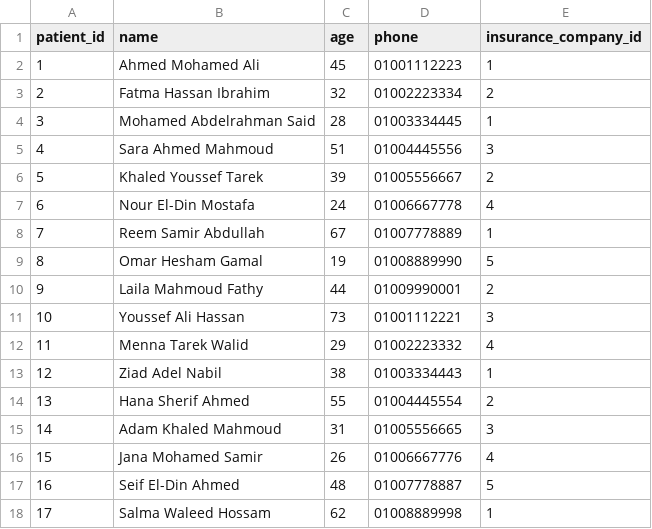
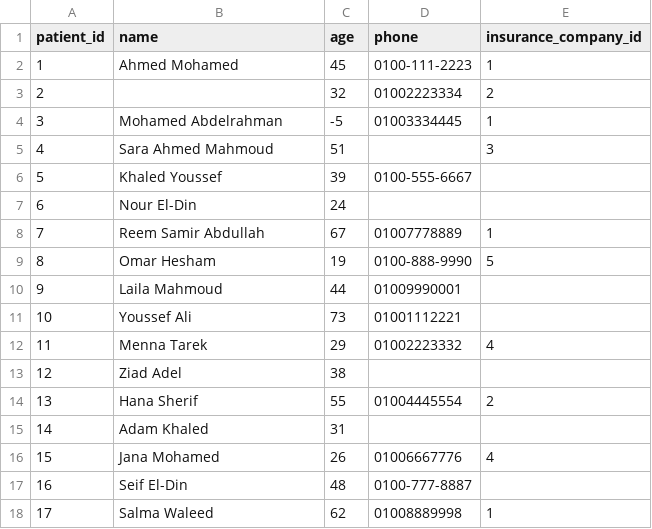
Before and after one commit to mtawfeek88/gammal-tech-internship, a CSV file: csv_files/patients.csv, drawn as a sheet; only a part is shown; the diff covers the shown part only.

Commit message:
Revise patient data in patients.csv
Updated patient records with new formatting and corrected values.

```diff
--- a/csv_files/patients.csv
+++ b/csv_files/patients.csv
@@ -1,18 +1,18 @@
 patient_id,name,age,phone,insurance_company_id
-1,Ahmed Mohamed Ali,45,01001112223,1
-2,Fatma Hassan Ibrahim,32,01002223334,2
-3,Mohamed Abdelrahman Said,28,01003334445,1
-4,Sara Ahmed Mahmoud,51,01004445556,3
-5,Khaled Youssef Tarek,39,01005556667,2
-6,Nour El-Din Mostafa,24,01006667778,4
+1,Ahmed Mohamed,45,0100-111-2223,1
+2,,32,01002223334,2
+3,Mohamed Abdelrahman,-5,01003334445,1
+4,Sara Ahmed Mahmoud,51,,3
+5,Khaled Youssef,39,0100-555-6667,
+6,Nour El-Din,24,,
 7,Reem Samir Abdullah,67,01007778889,1
-8,Omar Hesham Gamal,19,01008889990,5
-9,Laila Mahmoud Fathy,44,01009990001,2
-10,Youssef Ali Hassan,73,01001112221,3
-11,Menna Tarek Walid,29,01002223332,4
-12,Ziad Adel Nabil,38,01003334443,1
-13,Hana Sherif Ahmed,55,01004445554,2
-14,Adam Khaled Mahmoud,31,01005556665,3
-15,Jana Mohamed Samir,26,01006667776,4
-16,Seif El-Din Ahmed,48,01007778887,5
-17,Salma Waleed Hossam,62,01008889998,1
+8,Omar Hesham,19,0100-888-9990,5
+9,Laila Mahmoud,44,01009990001,
+10,Youssef Ali,73,01001112221,
+11,Menna Tarek,29,01002223332,4
+12,Ziad Adel,38,,
+13,Hana Sherif,55,01004445554,2
+14,Adam Khaled,31,,
+15,Jana Mohamed,26,01006667776,4
+16,Seif El-Din,48,0100-777-8887,
+17,Salma Waleed,62,01008889998,1
```
Also changed, not shown: 80 edited cells elsewhere in this file.
